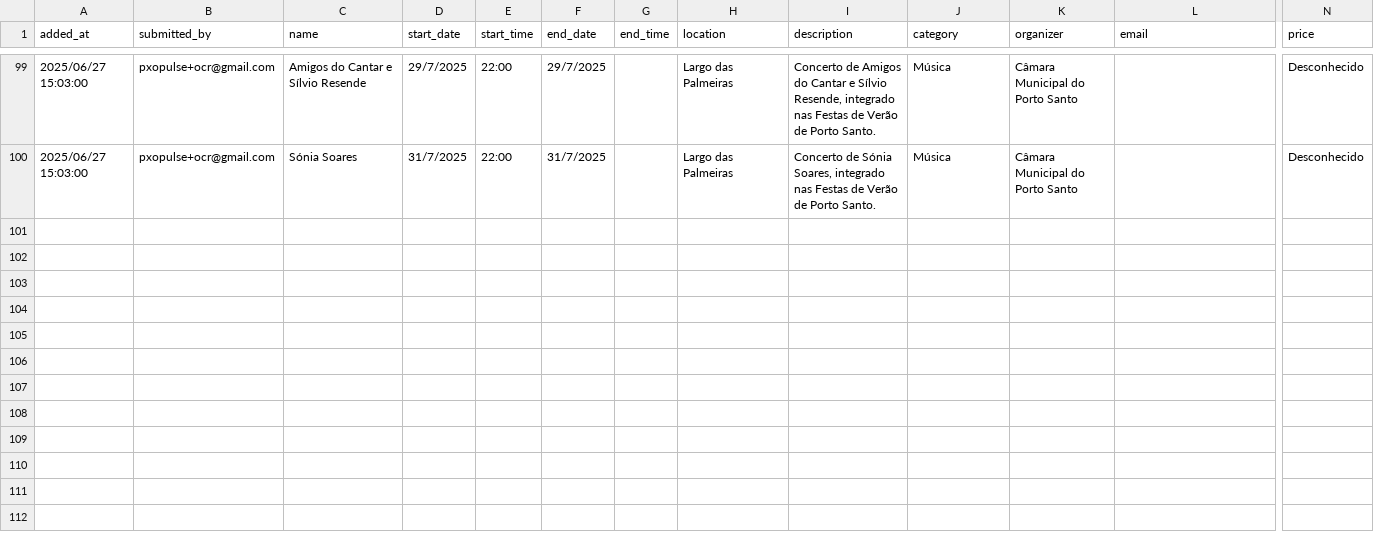
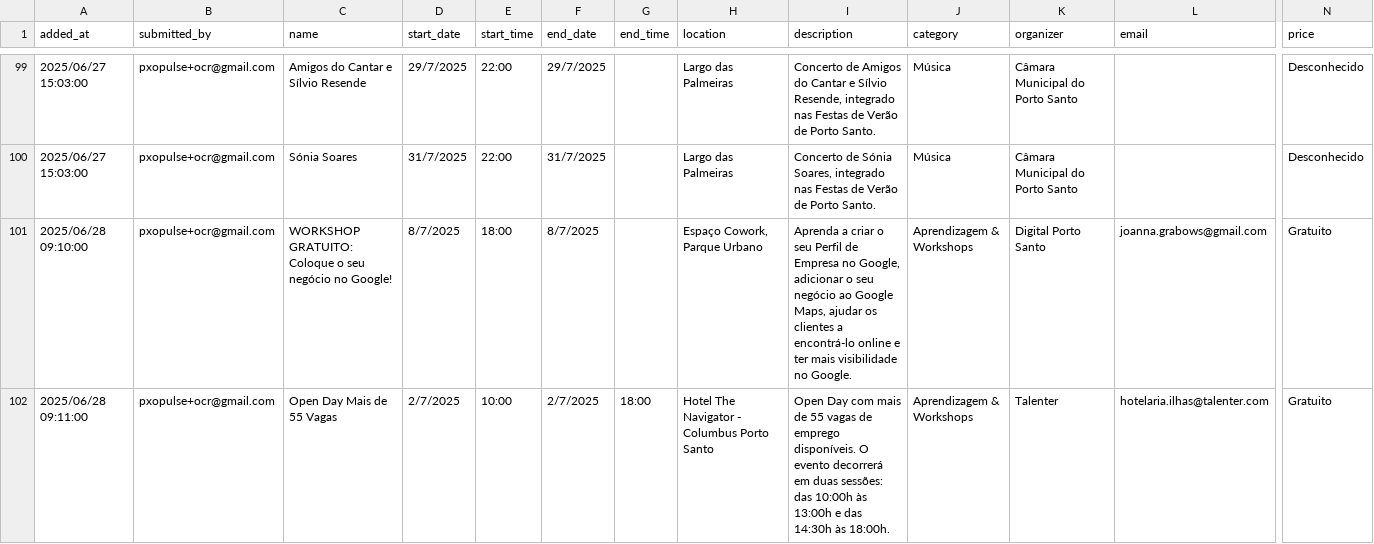
Before and after one commit to zewelor/ps_events, a CSV file: events.csv, drawn as a sheet; only a part is shown, gaps mark what is left out; rows hold the shown columns only; the diff names each change by its address in the sheet, - before the commit and + after, or states it on an @@ line.

```diff
--- a/events.csv
+++ b/events.csv
+row 101: 2025/06/28 09:10:00 | pxopulse+ocr@gmail.com | WORKSHOP GRATUITO: Coloque o seu negócio no Google! | 8/7/2025 | 18:00 | 8/7/2025 |  | Espaço Cowork, Parque Urbano | Aprenda a criar o seu Perfil de Empresa no Google, adicionar o seu negócio ao Google Maps, ajudar os clientes a encontrá-lo online e ter mais visibilidade no Google. | Aprendizagem & Workshops | Digital Porto Santo | joanna.grabows@gmail.com | Gratuito
+row 102: 2025/06/28 09:11:00 | pxopulse+ocr@gmail.com | Open Day Mais de 55 Vagas | 2/7/2025 | 10:00 | 2/7/2025 | 18:00 | Hotel The Navigator - Columbus Porto Santo | Open Day com mais de 55 vagas de emprego disponíveis. O evento decorrerá em duas sessões: das 10:00h às 13:00h e das 14:30h às 18:00h. | Aprendizagem & Workshops | Talenter | hotelaria.ilhas@talenter.com | Gratuito
```
